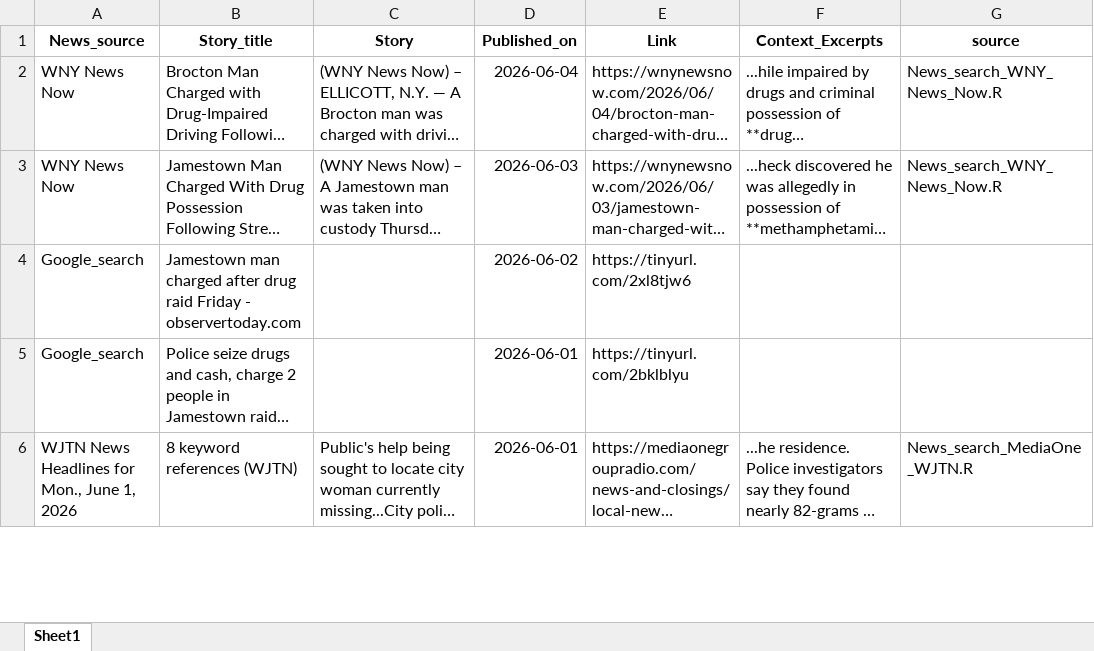
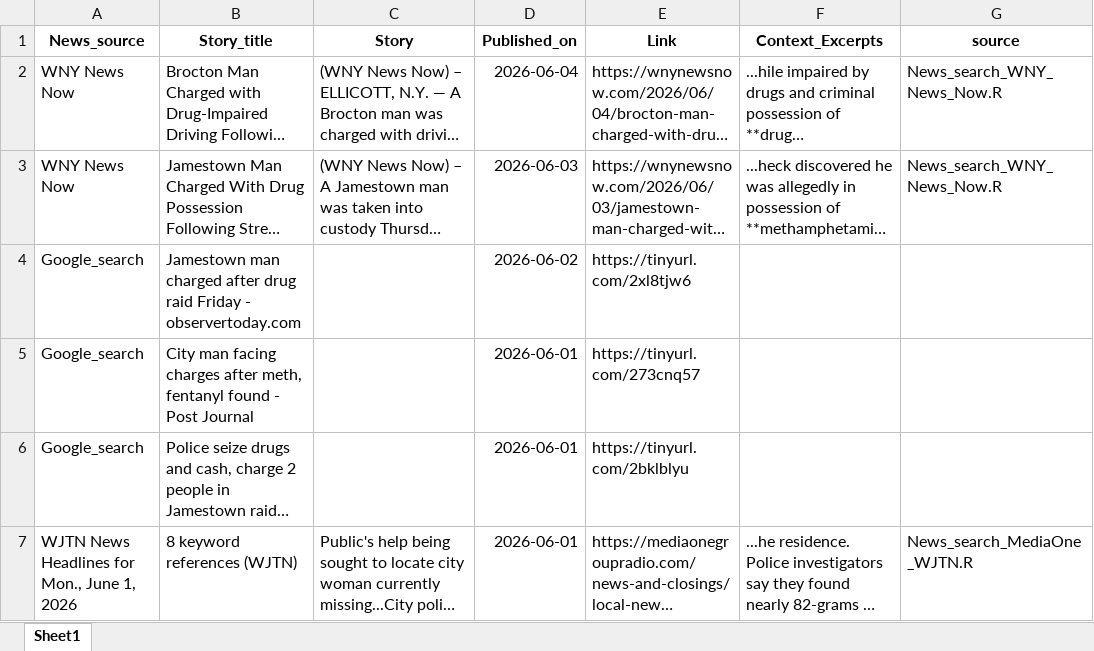
Before and after one commit to twentyandchange/CHQ_Report_W-Tba4YQG, an Excel workbook: Combined_results.xlsx, sheet Sheet1, drawn as a sheet; only a part is shown; long unchanged cells end in …; values as stored, in another font and other column widths than the file's, no borders; the diff covers the shown part only; the diff names each change by its address in the sheet, - before the commit and + after, or states it on an @@ line.

```diff
--- a/Combined_results.xlsx (sheet Sheet1)
+++ b/Combined_results.xlsx (sheet Sheet1)
+row 5: Google_search | City man facing charges after meth, fentanyl found - Post Journal |  | 2026-06-01 | https://tinyurl.com/273cnq57
```
Also changed, not shown: 2 removed rows elsewhere in this sheet, 7 other files.
